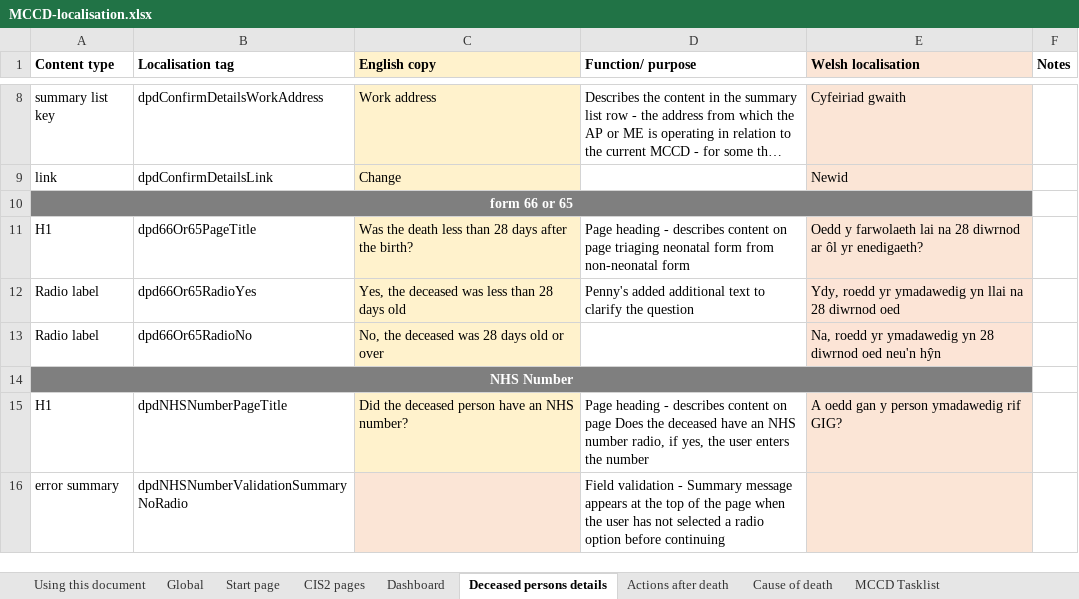
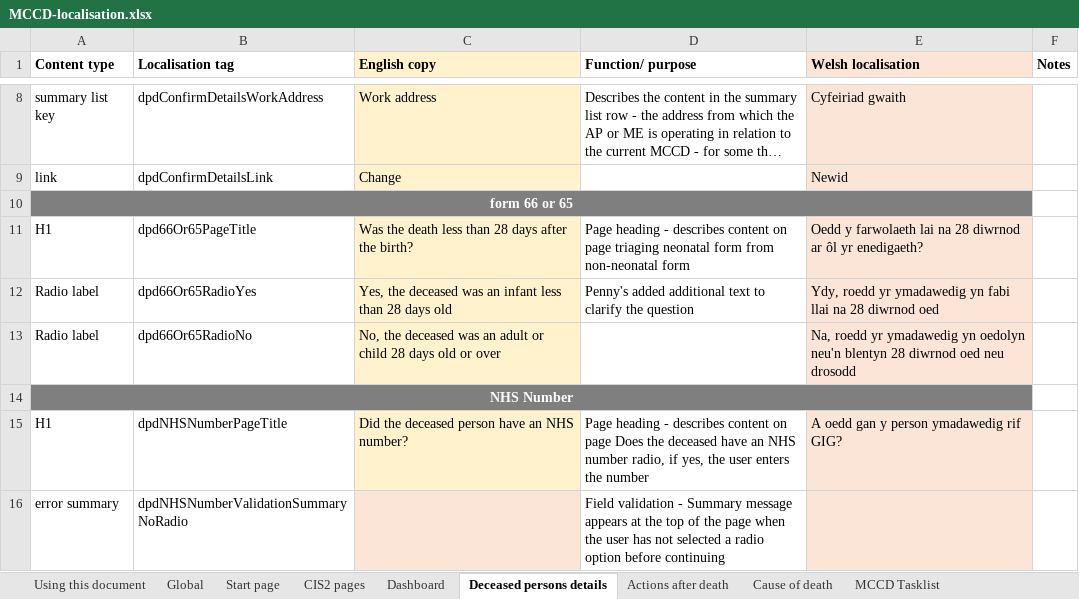
Before and after one commit to nhsbsa/medical-certificate-of-cause-of-death, an Excel workbook: app/data/MCCD-localisation.xlsx, sheet Deceased persons details, drawn as a sheet; only a part is shown, gaps mark what is left out; long unchanged cells end in …; values as stored, in another font and other column widths than the file's, no borders; the diff names each change by its address in the sheet, - before the commit and + after, or states it on an @@ line.

```diff
--- a/app/data/MCCD-localisation.xlsx (sheet Deceased persons details)
+++ b/app/data/MCCD-localisation.xlsx (sheet Deceased persons details)
-C12 (English copy): …deceased was less than…
+C12 (English copy): …deceased was an infant less than…
-E12 (Welsh localisation): …ymadawedig yn llai na…
+E12 (Welsh localisation): …ymadawedig yn fabi llai na…
-C13 (English copy): …deceased was 28 days…
+C13 (English copy): …deceased was an adult or child 28 days…
-E13 (Welsh localisation): …ymadawedig yn 28 diwrnod oed neu'n hŷn
+E13 (Welsh localisation): …ymadawedig yn oedolyn neu'n blentyn 28 diwrnod oed neu drosodd
```
Also changed, not shown: sheet Global, 8 other files.
